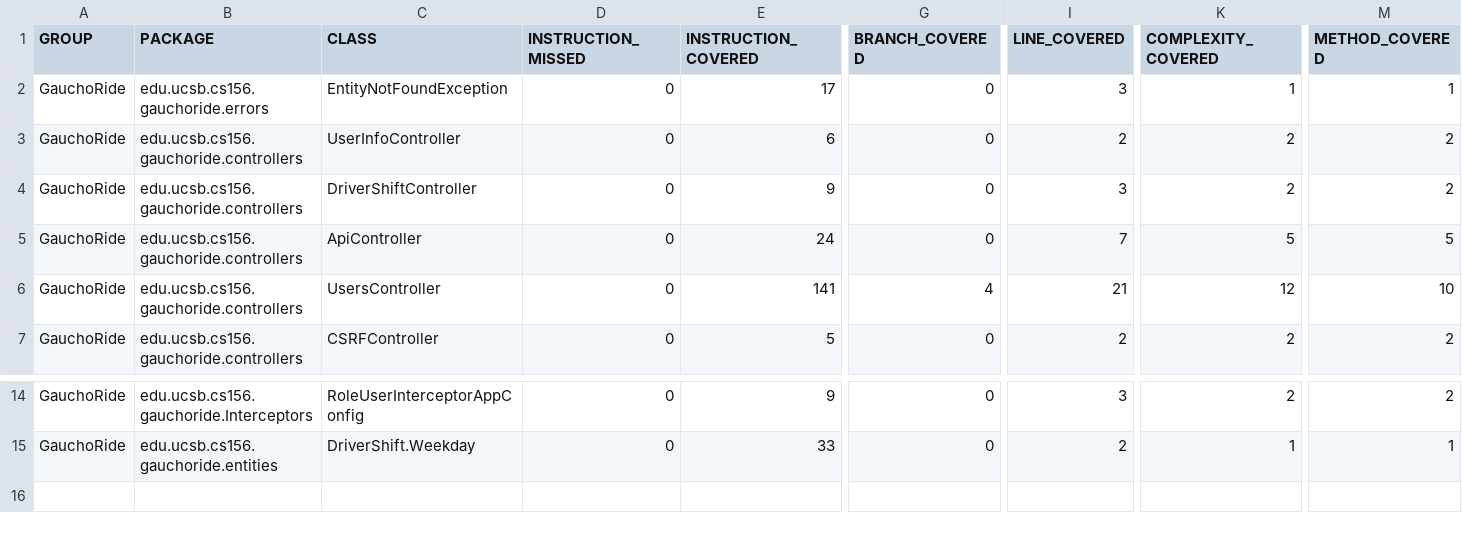
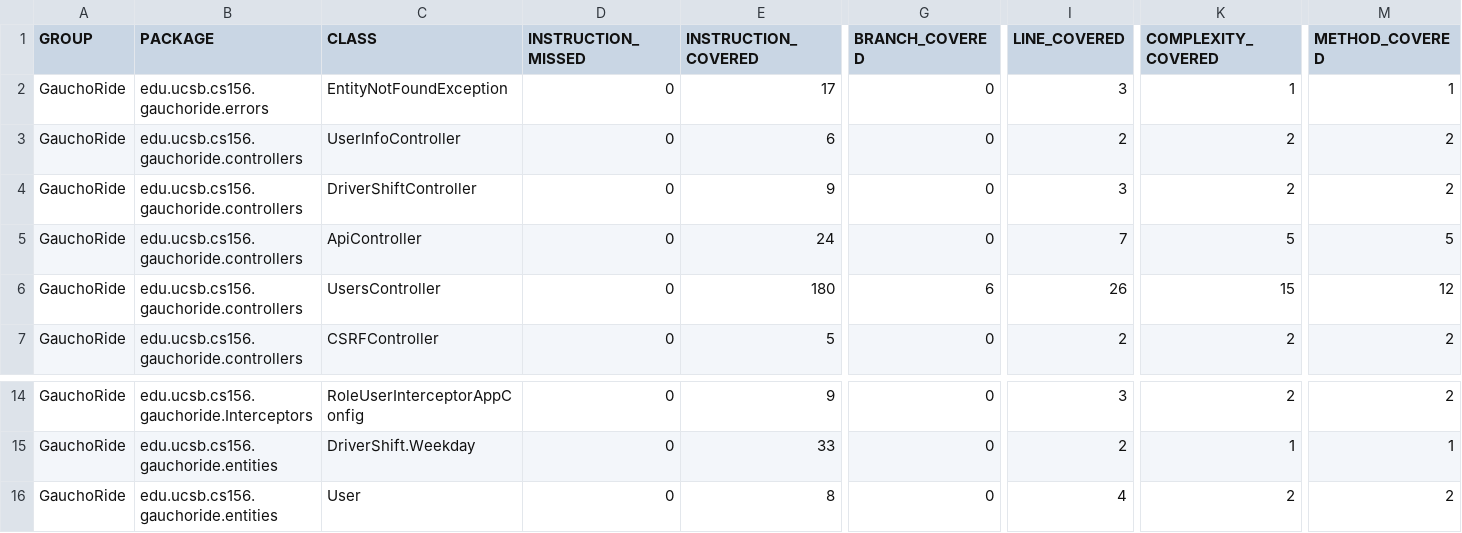
Before and after one commit to ucsb-cs156-s23/proj-gauchoride-s23-5pm-2, a CSV file: jacoco/jacoco.csv, drawn as a sheet; only a part is shown, gaps mark what is left out; rows hold the shown columns only; the diff names each change by its address in the sheet, - before the commit and + after, or states it on an @@ line.

Commit message:
Deploying to gh-pages from @ ucsb-cs156-s23/proj-gauchoride-s23-5pm-2@f813deb70a32fc08d8658955a65b39d81d97e95c 🚀

```diff
--- a/jacoco/jacoco.csv
+++ b/jacoco/jacoco.csv
-E6 (INSTRUCTION_COVERED): 141
+E6 (INSTRUCTION_COVERED): 180
-G6 (BRANCH_COVERED): 4
+G6 (BRANCH_COVERED): 6
-I6 (LINE_COVERED): 21
+I6 (LINE_COVERED): 26
-K6 (COMPLEXITY_COVERED): 12
+K6 (COMPLEXITY_COVERED): 15
-M6 (METHOD_COVERED): 10
+M6 (METHOD_COVERED): 12
+row 16: GauchoRide | edu.ucsb.cs156.gauchoride.entities | User | 0 | 8 | 0 | 4 | 2 | 2
```
Also changed, not shown: 11 other files.
